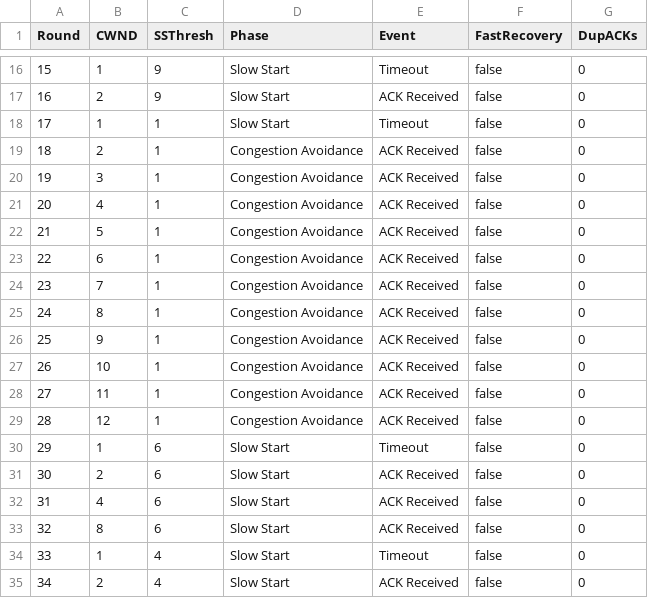
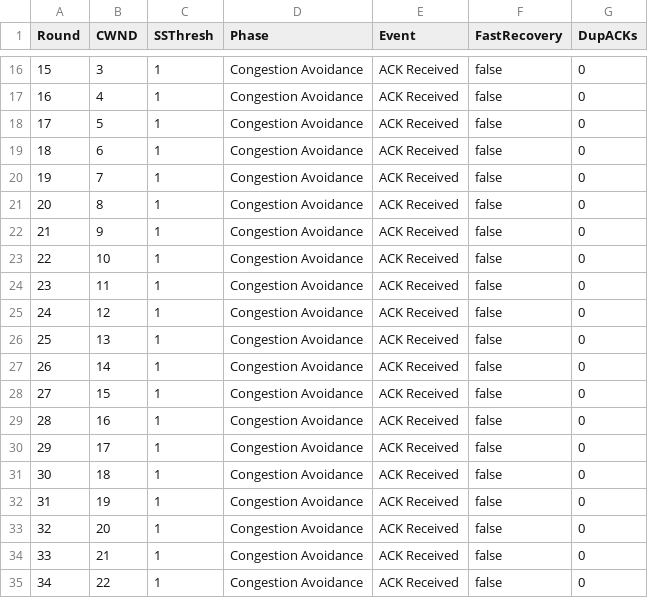
Before and after one commit to CodedGrimoire/Networking, a CSV file: Congestion/tcp_reno_simulation.csv, drawn as a sheet; only a part is shown, gaps mark what is left out; the diff covers the shown part only.

```diff
--- a/Congestion/tcp_reno_simulation.csv
+++ b/Congestion/tcp_reno_simulation.csv
@@ -16,20 +16,20 @@ Round,CWND,SSThresh,Phase,Event,FastRecovery,DupACKs
-15,1,9,Slow Start,Timeout,false,0
-16,2,9,Slow Start,ACK Received,false,0
-17,1,1,Slow Start,Timeout,false,0
-18,2,1,Congestion Avoidance,ACK Received,false,0
-19,3,1,Congestion Avoidance,ACK Received,false,0
-20,4,1,Congestion Avoidance,ACK Received,false,0
-21,5,1,Congestion Avoidance,ACK Received,false,0
-22,6,1,Congestion Avoidance,ACK Received,false,0
-23,7,1,Congestion Avoidance,ACK Received,false,0
-24,8,1,Congestion Avoidance,ACK Received,false,0
-25,9,1,Congestion Avoidance,ACK Received,false,0
-26,10,1,Congestion Avoidance,ACK Received,false,0
-27,11,1,Congestion Avoidance,ACK Received,false,0
-28,12,1,Congestion Avoidance,ACK Received,false,0
-29,1,6,Slow Start,Timeout,false,0
-30,2,6,Slow Start,ACK Received,false,0
-31,4,6,Slow Start,ACK Received,false,0
-32,8,6,Slow Start,ACK Received,false,0
-33,1,4,Slow Start,Timeout,false,0
-34,2,4,Slow Start,ACK Received,false,0
+15,3,1,Congestion Avoidance,ACK Received,false,0
+16,4,1,Congestion Avoidance,ACK Received,false,0
+17,5,1,Congestion Avoidance,ACK Received,false,0
+18,6,1,Congestion Avoidance,ACK Received,false,0
+19,7,1,Congestion Avoidance,ACK Received,false,0
+20,8,1,Congestion Avoidance,ACK Received,false,0
+21,9,1,Congestion Avoidance,ACK Received,false,0
+22,10,1,Congestion Avoidance,ACK Received,false,0
+23,11,1,Congestion Avoidance,ACK Received,false,0
+24,12,1,Congestion Avoidance,ACK Received,false,0
+25,13,1,Congestion Avoidance,ACK Received,false,0
+26,14,1,Congestion Avoidance,ACK Received,false,0
+27,15,1,Congestion Avoidance,ACK Received,false,0
+28,16,1,Congestion Avoidance,ACK Received,false,0
+29,17,1,Congestion Avoidance,ACK Received,false,0
+30,18,1,Congestion Avoidance,ACK Received,false,0
+31,19,1,Congestion Avoidance,ACK Received,false,0
+32,20,1,Congestion Avoidance,ACK Received,false,0
+33,21,1,Congestion Avoidance,ACK Received,false,0
+34,22,1,Congestion Avoidance,ACK Received,false,0
```
Also changed, not shown: 65 edited cells elsewhere in this file, Congestion/tcp_reno_cwnd_data.csv, Congestion/tcp_reno_rtt_data.csv, 11 other files.
